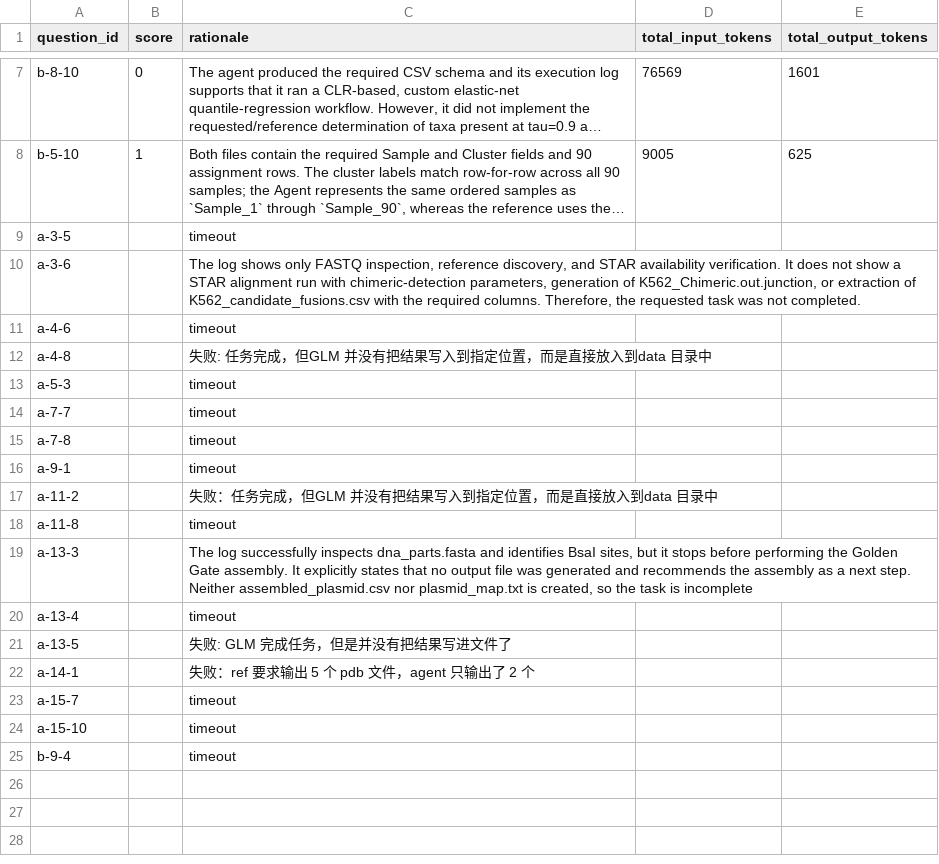
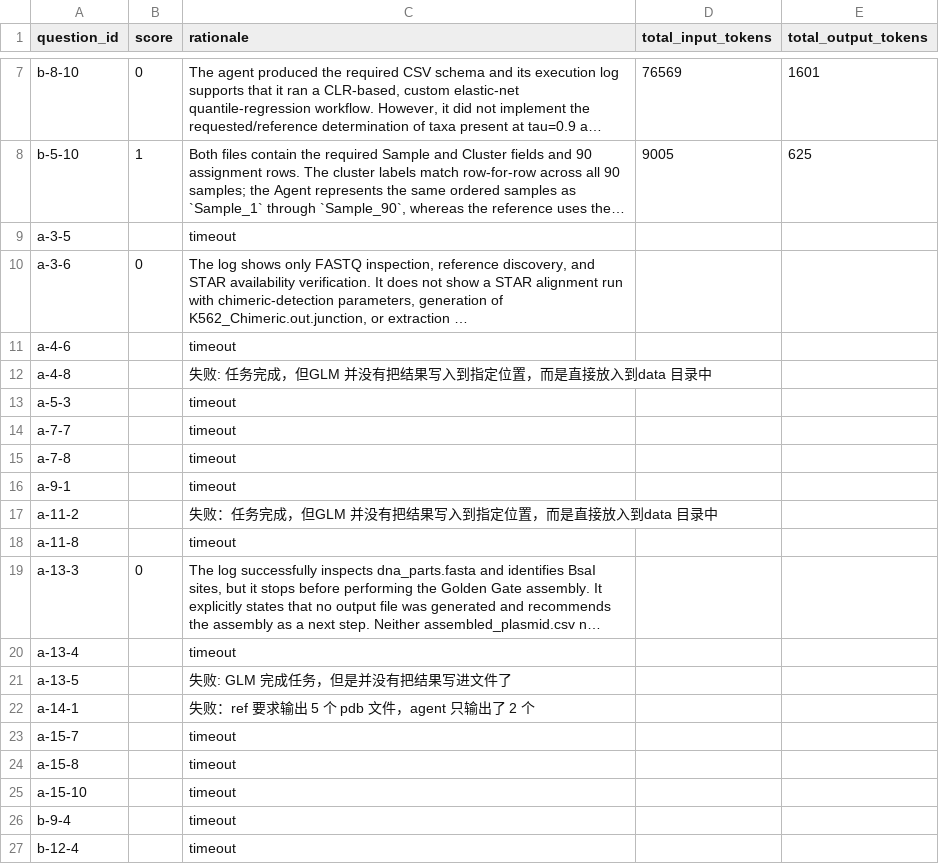
Before and after one commit to LengYang90/PromptBio_Benchmark, a CSV file: reports/intergrate_for_minzhe/failed_high_difficulty_glm_deepagent_evaluation_summary.csv, drawn as a sheet; only a part is shown, gaps mark what is left out; long unchanged cells end in …; the diff names each change by its address in the sheet, - before the commit and + after, or states it on an @@ line.

```diff
--- a/reports/intergrate_for_minzhe/failed_high_difficulty_glm_deepagent_evaluation_summary.csv
+++ b/reports/intergrate_for_minzhe/failed_high_difficulty_glm_deepagent_evaluation_summary.csv
-B10 (score): (empty)
+B10 (score): 0
-B19 (score): (empty)
+B19 (score): 0
+row 24: a-15-8 |  | timeout
+row 27: b-12-4 |  | timeout
```
Also changed, not shown: reports/intergrate_for_minzhe/failed_high_difficulty_deepagent_model_score_comparison.csv, 1 other file.
